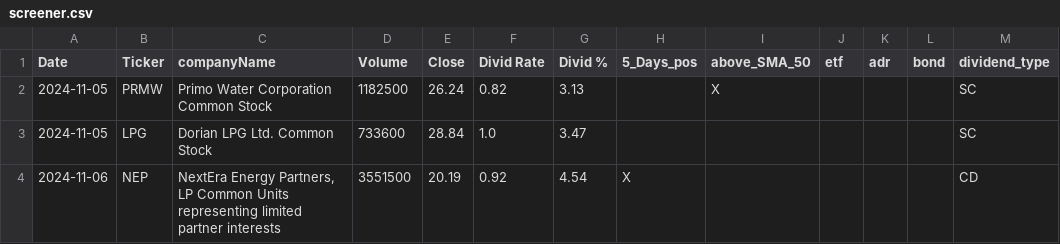
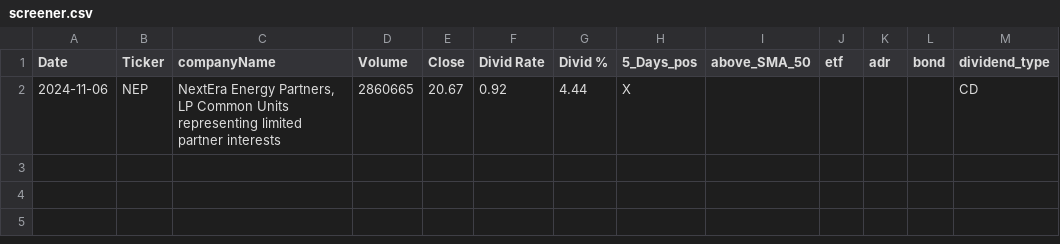
Before and after one commit to fxhuhn/dividend-shorter, a CSV file: screener.csv, drawn as a sheet.

```diff
--- a/screener.csv
+++ b/screener.csv
@@ -1,4 +1,2 @@
 Date,Ticker,companyName,Volume,Close,Divid Rate,Divid %,5_Days_pos,above_SMA_50,etf,adr,bond,dividend_type
-2024-11-05,PRMW,Primo Water Corporation Common Stock,1182500,26.24,0.82,3.13,,X,,,,SC
-2024-11-05,LPG,Dorian LPG Ltd. Common Stock,733600,28.84,1.0,3.47,,,,,,SC
-2024-11-06,NEP,"NextEra Energy Partners, LP Common Units representing limited partner interests",3551500,20.19,0.92,4.54,X,,,,,CD
+2024-11-06,NEP,"NextEra Energy Partners, LP Common Units representing limited partner interests",2860665,20.67,0.92,4.44,X,,,,,CD
```
